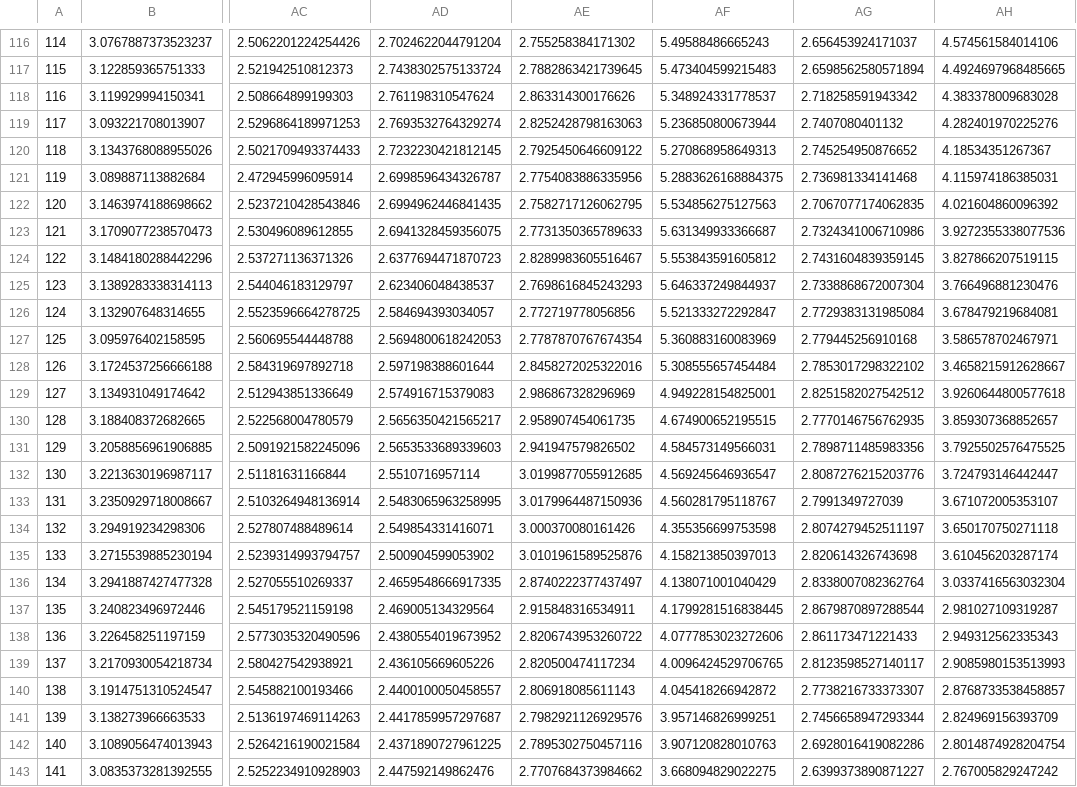
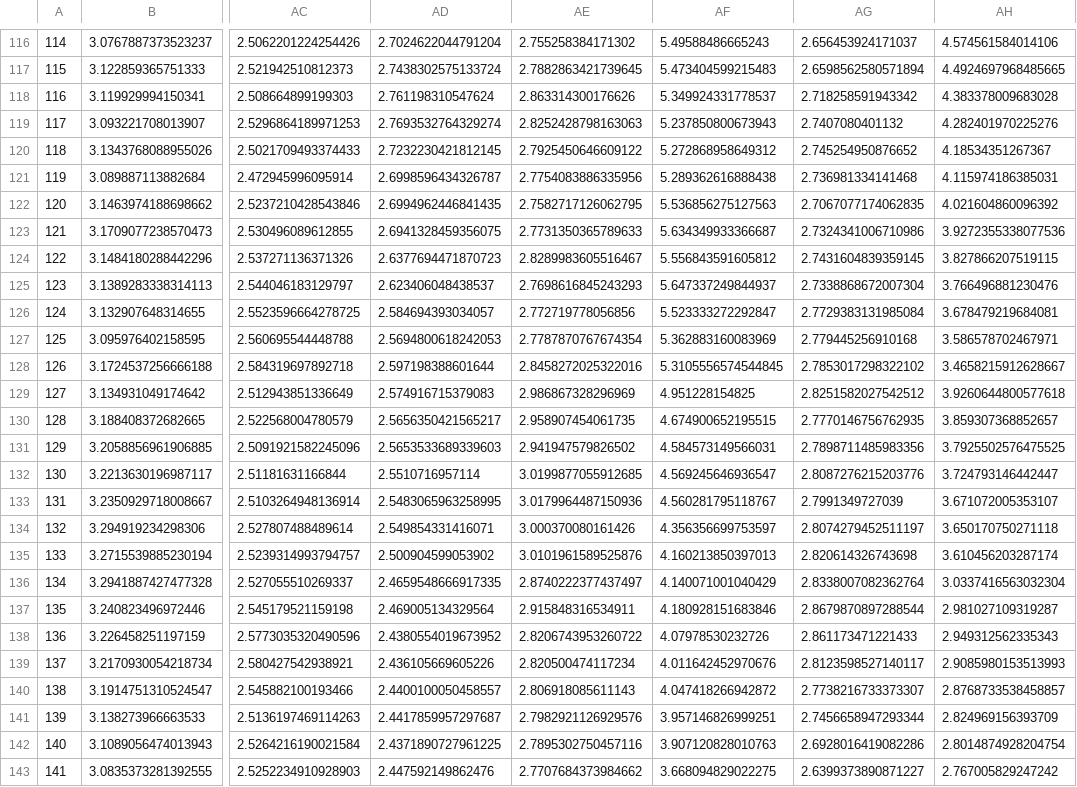
Before and after one commit to astroadams/covid, a CSV file: us_typical_deaths.csv, drawn as a sheet; only a part is shown, gaps mark what is left out; the diff covers the shown part only; the diff names each change by its address in the sheet, - before the commit and + after, or states it on an @@ line.

```diff
--- a/us_typical_deaths.csv
+++ b/us_typical_deaths.csv
-AF118: 5.348924331778537
+AF118: 5.349924331778537
-AF119: 5.236850800673944
+AF119: 5.237850800673943
-AF120: 5.270868958649313
+AF120: 5.272868958649312
-AF121: 5.2883626168884375
+AF121: 5.289362616888438
-AF122: 5.534856275127563
+AF122: 5.536856275127563
-AF123: 5.631349933366687
+AF123: 5.634349933366687
-AF124: 5.553843591605812
+AF124: 5.556843591605812
-AF125: 5.646337249844937
+AF125: 5.647337249844937
-AF126: 5.521333272292847
+AF126: 5.523333272292847
-AF127: 5.360883160083969
+AF127: 5.362883160083969
-AF128: 5.308555657454484
+AF128: 5.3105556574544845
-AF129: 4.949228154825001
+AF129: 4.951228154825
-AF134: 4.355356699753598
+AF134: 4.356356699753597
-AF135: 4.158213850397013
+AF135: 4.160213850397013
-AF136: 4.138071001040429
+AF136: 4.140071001040429
-AF137: 4.1799281516838445
+AF137: 4.180928151683846
-AF138: 4.0777853023272606
+AF138: 4.07978530232726
-AF139: 4.0096424529706765
+AF139: 4.011642452970676
-AF140: 4.045418266942872
+AF140: 4.047418266942872
```
Also changed, not shown: 1 added row, 1 removed row and 20 edited cells elsewhere in this file, 1 other file.
